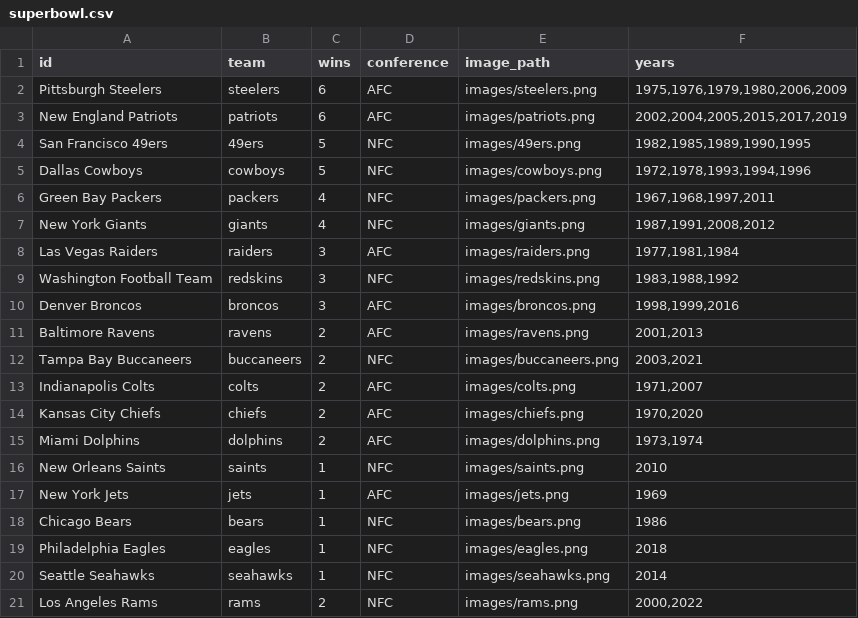
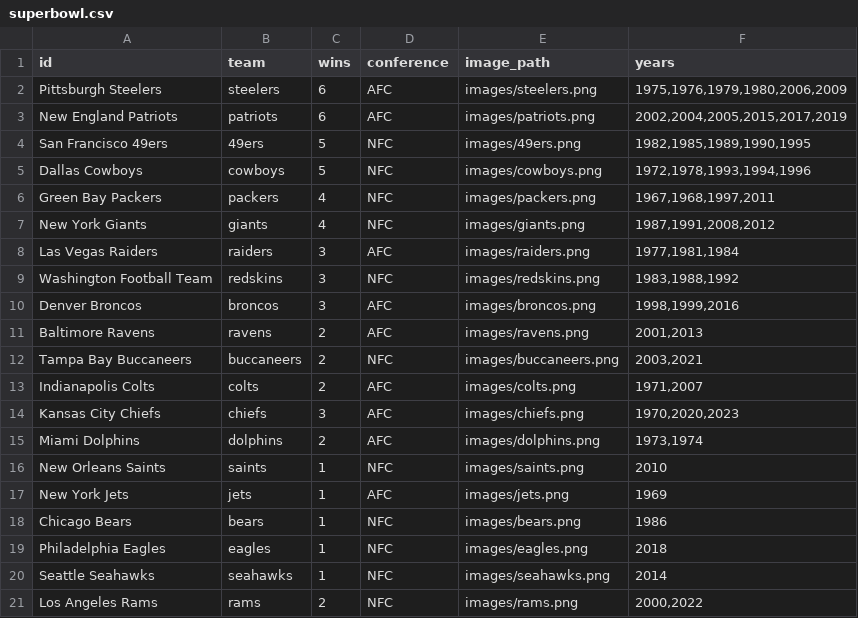
Before and after one commit to brandonopdx/brandonopdx.github.io, a CSV file: superbowl.csv, drawn as a sheet.

Commit message:
Update superbowl.csv

```diff
--- a/superbowl.csv
+++ b/superbowl.csv
@@ -13,3 +13,3 @@ Tampa Bay Buccaneers,buccaneers,2,NFC,images/buccaneers.png,"2003,2021"
 Indianapolis Colts,colts,2,AFC,images/colts.png,"1971,2007"
-Kansas City Chiefs,chiefs,2,AFC,images/chiefs.png,"1970,2020"
+Kansas City Chiefs,chiefs,3,AFC,images/chiefs.png,"1970,2020,2023"
 Miami Dolphins,dolphins,2,AFC,images/dolphins.png,"1973,1974"
```
